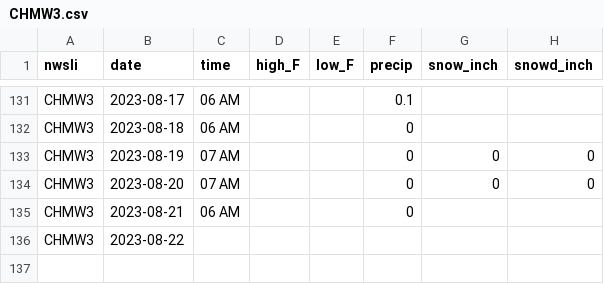
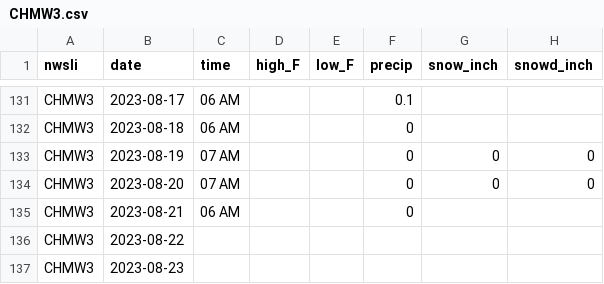
Before and after one commit to acperkins3/GDD-Plots-2023, a CSV file: CHMW3.csv, drawn as a sheet; only a part is shown, gaps mark what is left out; the diff names each change by its address in the sheet, - before the commit and + after, or states it on an @@ line.

```diff
--- a/CHMW3.csv
+++ b/CHMW3.csv
+row 137: CHMW3 | 2023-08-23
```
Also changed, not shown: ARLVisualCrossing.csv, Arlington_existing.csv, 12 other files.
